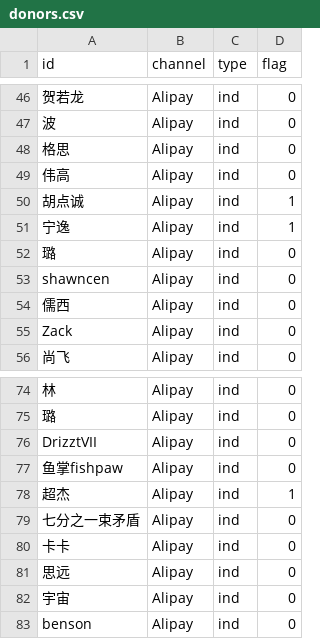
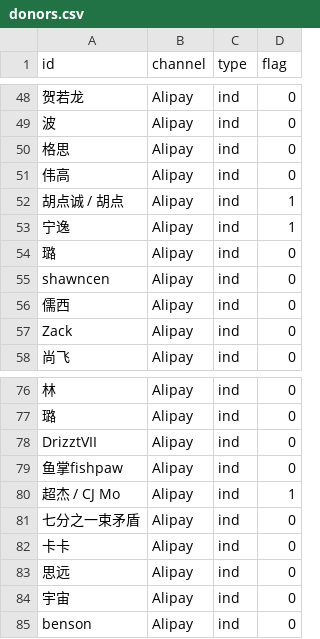
Before and after one commit to realfish/typedraw, a CSV file: csv/donors.csv, drawn as a sheet; only a part is shown, gaps mark what is left out; addresses are those after the commit; the diff covers the shown part only; the diff names each change by its address in the sheet, - before the commit and + after, or states it on an @@ line.

```diff
--- a/csv/donors.csv
+++ b/csv/donors.csv
-A52 (id): 胡点诚
+A52 (id): 胡点诚 / 胡点
-A80 (id): 超杰
+A80 (id): 超杰 / CJ Mo
```
Also changed, not shown: 9 added rows and 3 edited cells elsewhere in this file, 1 other file.
